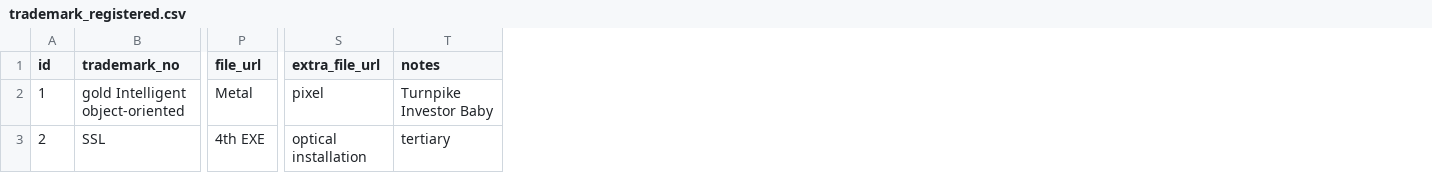
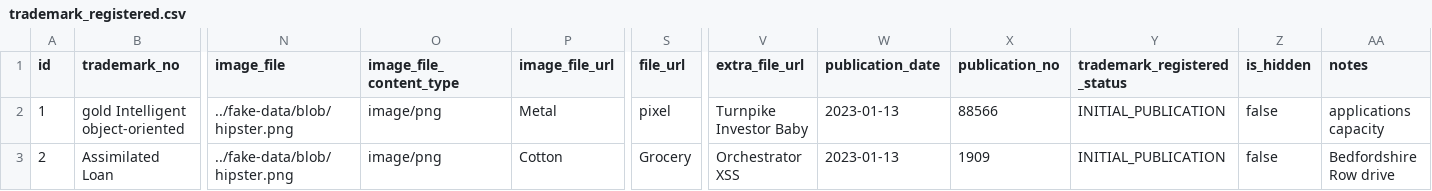
Before and after one commit to AliAlbadri90/TradeMark, a CSV file: src/main/resources/config/liquibase/fake-data/trademark_registered.csv, drawn as a sheet; only a part is shown, gaps mark what is left out; addresses are those after the commit; the diff covers the shown part only; the diff names each change by its address in the sheet, - before the commit and + after, or states it on an @@ line.

```diff
--- a/src/main/resources/config/liquibase/fake-data/trademark_registered.csv
+++ b/src/main/resources/config/liquibase/fake-data/trademark_registered.csv
+column N (image_file), rows 2-3: ../fake-data/blob/hipster.png | ../fake-data/blob/hipster.png
+column O (image_file_content_type), rows 2-3: image/png | image/png
+column P (image_file_url), rows 2-3: Metal | Cotton
+column W (publication_date), rows 2-3: 2023-01-13 | 2023-01-13
+column X (publication_no), rows 2-3: 88566 | 1909
+column Y (trademark_registered_status), rows 2-3: INITIAL_PUBLICATION | INITIAL_PUBLICATION
+column Z (is_hidden), rows 2-3: false | false
-S2 (file_url): Metal
+S2 (file_url): pixel
-V2 (extra_file_url): pixel
+V2 (extra_file_url): Turnpike Investor Baby
-AA2 (notes): Turnpike Investor Baby
+AA2 (notes): applications capacity
-B3 (trademark_no): SSL
+B3 (trademark_no): Assimilated Loan
-S3 (file_url): 4th EXE
+S3 (file_url): Grocery
-V3 (extra_file_url): optical installation
+V3 (extra_file_url): Orchestrator XSS
-AA3 (notes): tertiary
+AA3 (notes): Bedfordshire Row drive
```
Also changed, not shown: 116 edited cells elsewhere in this file, 19 other files.
